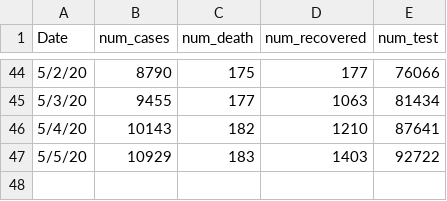
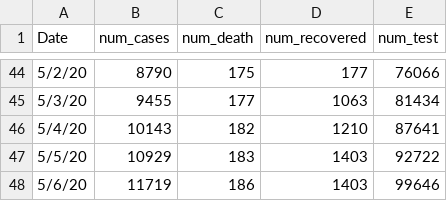
Before and after one commit to rizveeredwan/Corona-History, a CSV file: bangladesh-data/time_series.csv, drawn as a sheet; only a part is shown, gaps mark what is left out; the diff names each change by its address in the sheet, - before the commit and + after, or states it on an @@ line.

Commit message:
may 6

```diff
--- a/bangladesh-data/time_series.csv
+++ b/bangladesh-data/time_series.csv
+row 48: 5/6/20 | 11719 | 186 | 1403 | 99646
```
